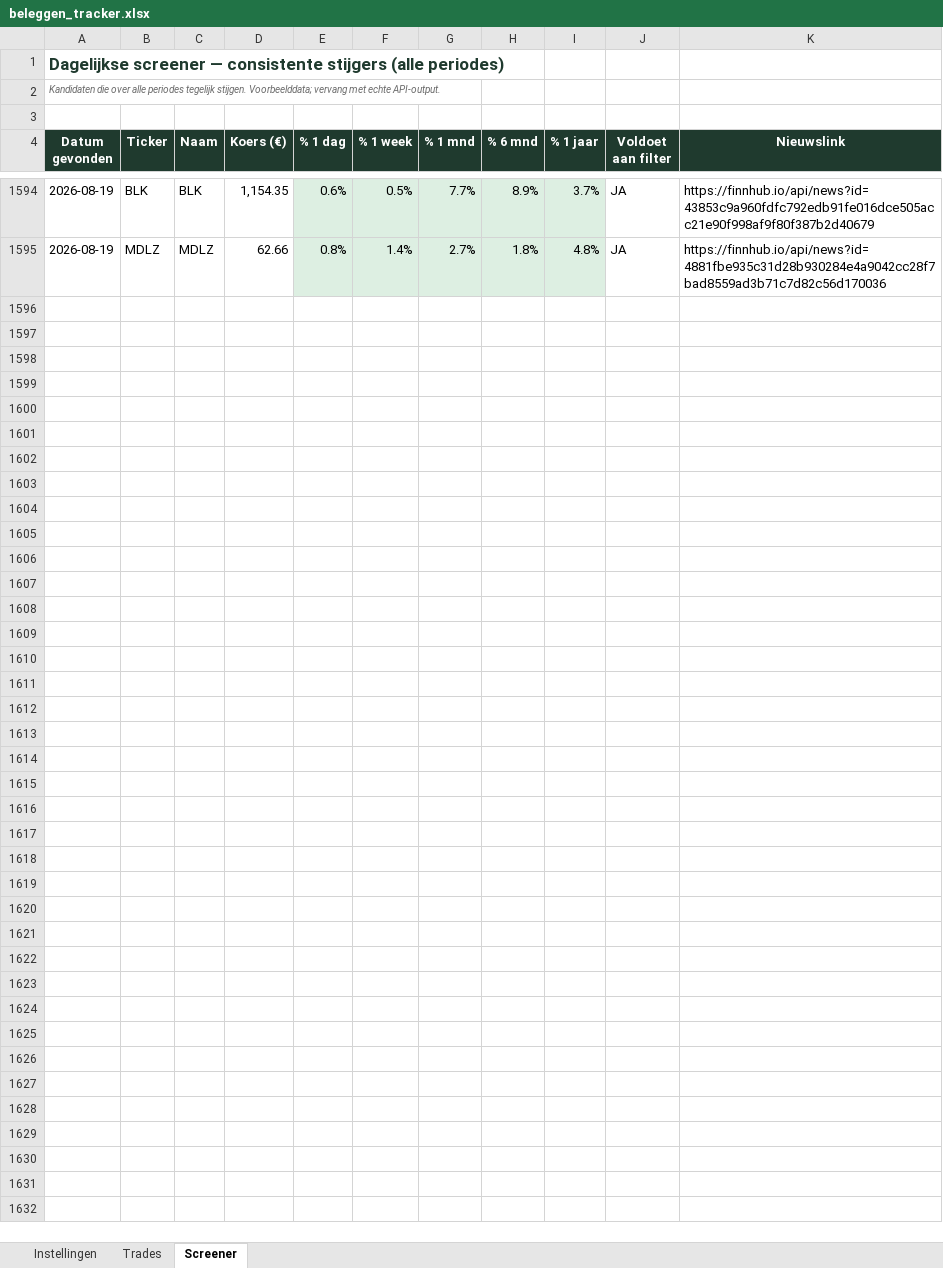
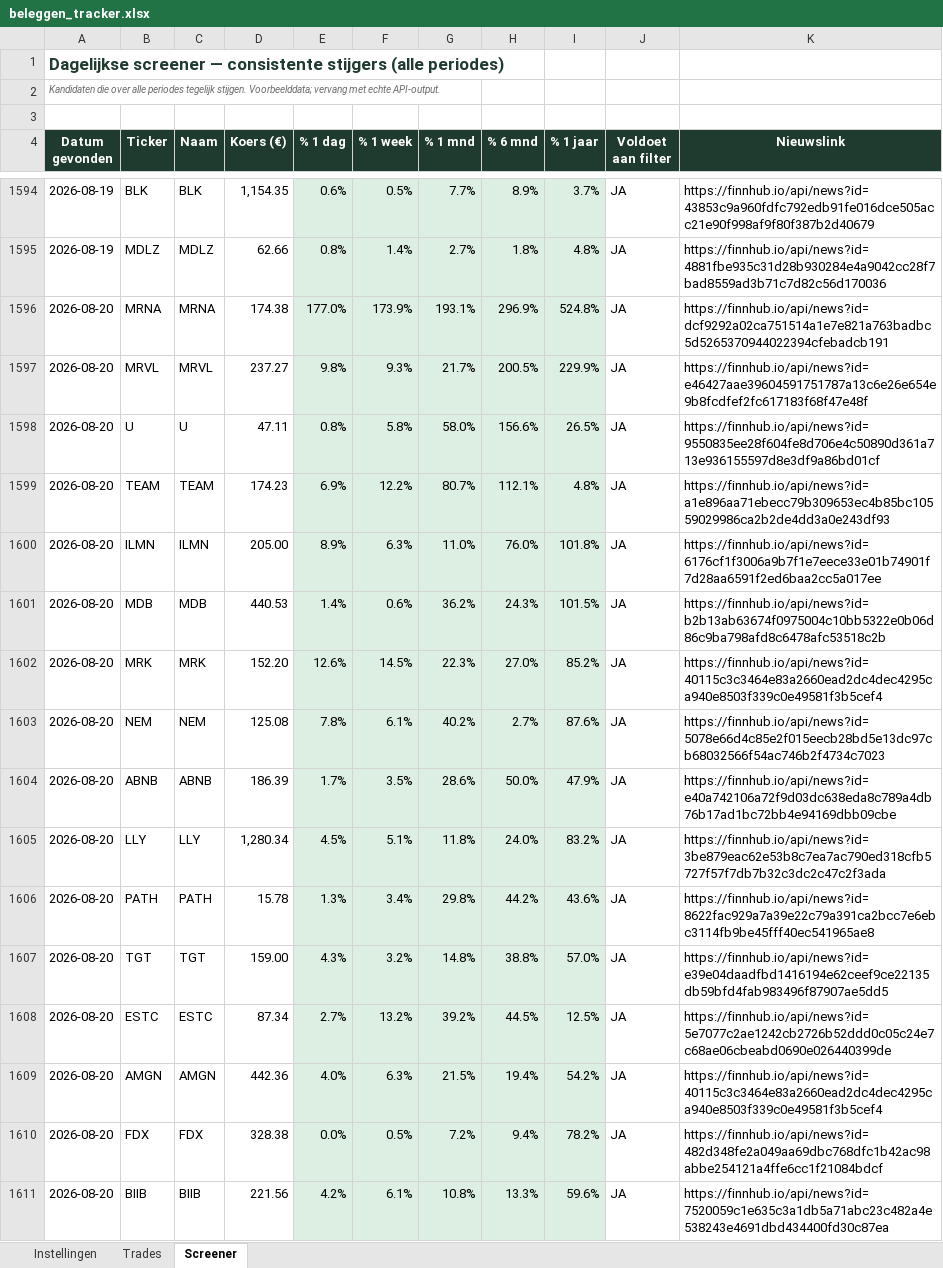
Before and after one commit to ignazio090/momentum-screener, an Excel workbook: beleggen_tracker.xlsx, sheet Screener, drawn as a sheet; only a part is shown, gaps mark what is left out; values as stored, in another font and other column widths than the file's, no borders; the diff covers the shown part only; the diff names each change by its address in the sheet, - before the commit and + after, or states it on an @@ line.

```diff
--- a/beleggen_tracker.xlsx (sheet Screener)
+++ b/beleggen_tracker.xlsx (sheet Screener)
+row 1596: 2026-08-20 | MRNA | MRNA | 174.38 | 177.0% | 173.9% | 193.1% | 296.9% | 524.8% | JA | https://finnhub.io/api/news?id=dcf9292a02ca751514a1e7e821a763badbc5d5265370944022394cfebadcb191
+row 1597: 2026-08-20 | MRVL | MRVL | 237.27 | 9.8% | 9.3% | 21.7% | 200.5% | 229.9% | JA | https://finnhub.io/api/news?id=e46427aae39604591751787a13c6e26e654e9b8fcdfef2fc617183f68f47e48f
+row 1598: 2026-08-20 | U | U | 47.11 | 0.8% | 5.8% | 58.0% | 156.6% | 26.5% | JA | https://finnhub.io/api/news?id=9550835ee28f604fe8d706e4c50890d361a713e936155597d8e3df9a86bd01cf
+row 1599: 2026-08-20 | TEAM | TEAM | 174.23 | 6.9% | 12.2% | 80.7% | 112.1% | 4.8% | JA | https://finnhub.io/api/news?id=a1e896aa71ebecc79b309653ec4b85bc10559029986ca2b2de4dd3a0e243df93
+row 1600: 2026-08-20 | ILMN | ILMN | 205.00 | 8.9% | 6.3% | 11.0% | 76.0% | 101.8% | JA | https://finnhub.io/api/news?id=6176cf1f3006a9b7f1e7eece33e01b74901f7d28aa6591f2ed6baa2cc5a017ee
+row 1601: 2026-08-20 | MDB | MDB | 440.53 | 1.4% | 0.6% | 36.2% | 24.3% | 101.5% | JA | https://finnhub.io/api/news?id=b2b13ab63674f0975004c10bb5322e0b06d86c9ba798afd8c6478afc53518c2b
+row 1602: 2026-08-20 | MRK | MRK | 152.20 | 12.6% | 14.5% | 22.3% | 27.0% | 85.2% | JA | https://finnhub.io/api/news?id=40115c3c3464e83a2660ead2dc4dec4295ca940e8503f339c0e49581f3b5cef4
+row 1603: 2026-08-20 | NEM | NEM | 125.08 | 7.8% | 6.1% | 40.2% | 2.7% | 87.6% | JA | https://finnhub.io/api/news?id=5078e66d4c85e2f015eecb28bd5e13dc97cb68032566f54ac746b2f4734c7023
+row 1604: 2026-08-20 | ABNB | ABNB | 186.39 | 1.7% | 3.5% | 28.6% | 50.0% | 47.9% | JA | https://finnhub.io/api/news?id=e40a742106a72f9d03dc638eda8c789a4db76b17ad1bc72bb4e94169dbb09cbe
+row 1605: 2026-08-20 | LLY | LLY | 1,280.34 | 4.5% | 5.1% | 11.8% | 24.0% | 83.2% | JA | https://finnhub.io/api/news?id=3be879eac62e53b8c7ea7ac790ed318cfb5727f57f7db7b32c3dc2c47c2f3ada
+row 1606: 2026-08-20 | PATH | PATH | 15.78 | 1.3% | 3.4% | 29.8% | 44.2% | 43.6% | JA | https://finnhub.io/api/news?id=8622fac929a7a39e22c79a391ca2bcc7e6ebc3114fb9be45fff40ec541965ae8
+row 1607: 2026-08-20 | TGT | TGT | 159.00 | 4.3% | 3.2% | 14.8% | 38.8% | 57.0% | JA | https://finnhub.io/api/news?id=e39e04daadfbd1416194e62ceef9ce22135db59bfd4fab983496f87907ae5dd5
+row 1608: 2026-08-20 | ESTC | ESTC | 87.34 | 2.7% | 13.2% | 39.2% | 44.5% | 12.5% | JA | https://finnhub.io/api/news?id=5e7077c2ae1242cb2726b52ddd0c05c24e7c68ae06cbeabd0690e026440399de
+row 1609: 2026-08-20 | AMGN | AMGN | 442.36 | 4.0% | 6.3% | 21.5% | 19.4% | 54.2% | JA | https://finnhub.io/api/news?id=40115c3c3464e83a2660ead2dc4dec4295ca940e8503f339c0e49581f3b5cef4
+row 1610: 2026-08-20 | FDX | FDX | 328.38 | 0.0% | 0.5% | 7.2% | 9.4% | 78.2% | JA | https://finnhub.io/api/news?id=482d348fe2a049aa69dbc768dfc1b42ac98abbe254121a4ffe6cc1f21084bdcf
+row 1611: 2026-08-20 | BIIB | BIIB | 221.56 | 4.2% | 6.1% | 10.8% | 13.3% | 59.6% | JA | https://finnhub.io/api/news?id=7520059c1e635c3a1db5a71abc23c482a4e538243e4691dbd434400fd30c87ea
```
Also changed, not shown: 34 added rows elsewhere in this sheet, 2 other files.
